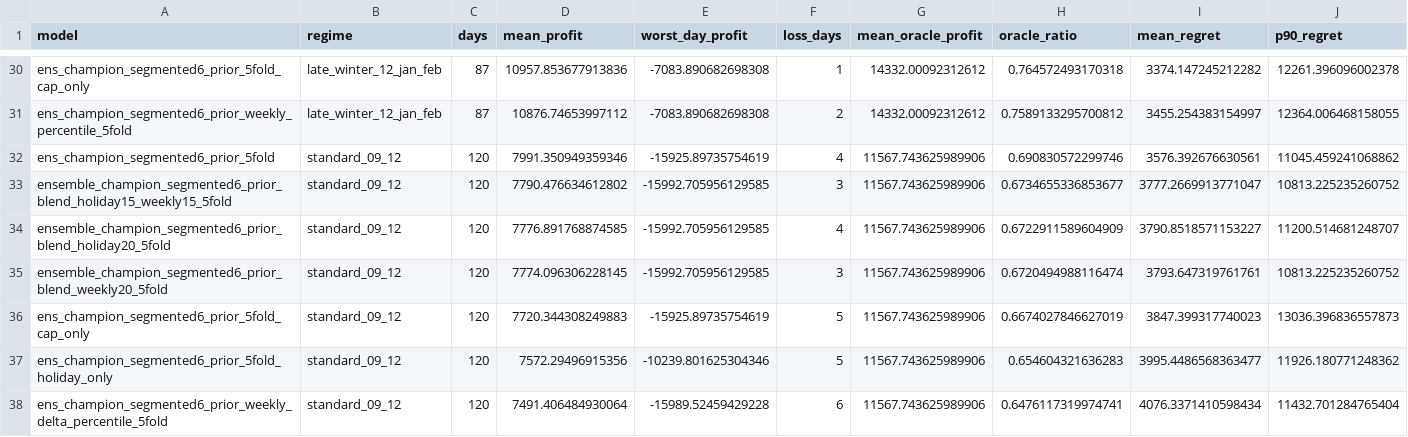
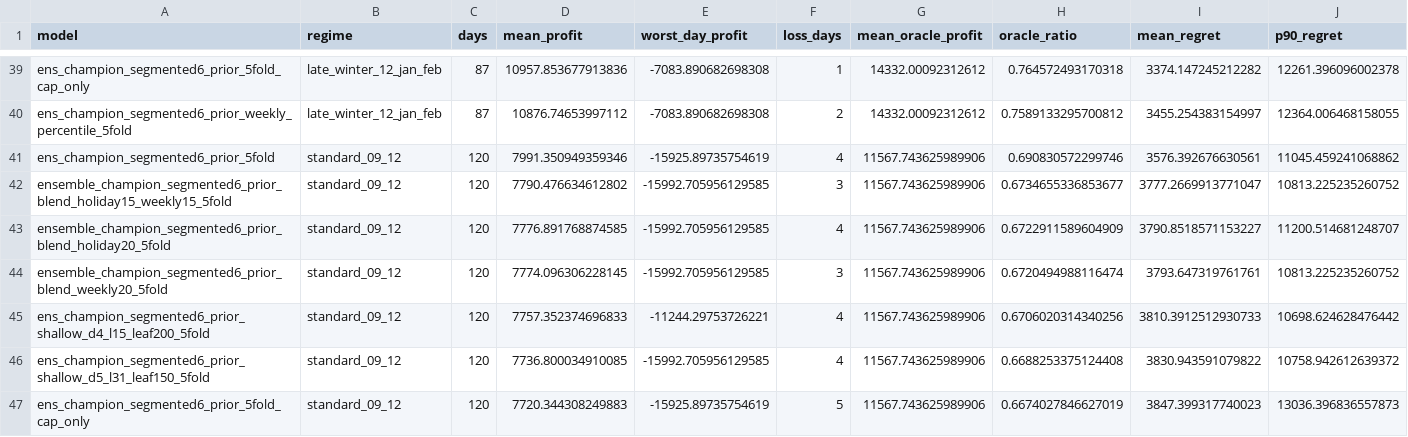
Before and after one commit to Stayfoool/electricity-ai4s-2026, a CSV file: reports/validation_regime_summary.csv, drawn as a sheet; only a part is shown, gaps mark what is left out; the shorter side is filled out with more unchanged rows; rows hold the shown columns only; the diff covers the shown part only; the diff names each change by its address in the sheet, - before the commit and + after, or states it on an @@ line.

Commit message:
Evaluate shallow champion LightGBM variants

```diff
--- a/reports/validation_regime_summary.csv
+++ b/reports/validation_regime_summary.csv
+row 45: ens_champion_segmented6_prior_shallow_d4_l15_leaf200_5fold | standard_09_12 | 120 | 7757.352374696833 | -11244.29753726221 | 4 | 11567.743625989906 | 0.6706020314340256 | 3810.3912512930733 | 10698.624628476442
+row 46: ens_champion_segmented6_prior_shallow_d5_l31_leaf150_5fold | standard_09_12 | 120 | 7736.800034910085 | -15992.705956129585 | 4 | 11567.743625989906 | 0.6688253375124408 | 3830.943591079822 | 10758.942612639372
```
Also changed, not shown: 13 added rows elsewhere in this file, reports/experiment_index.csv, 9 other files.
